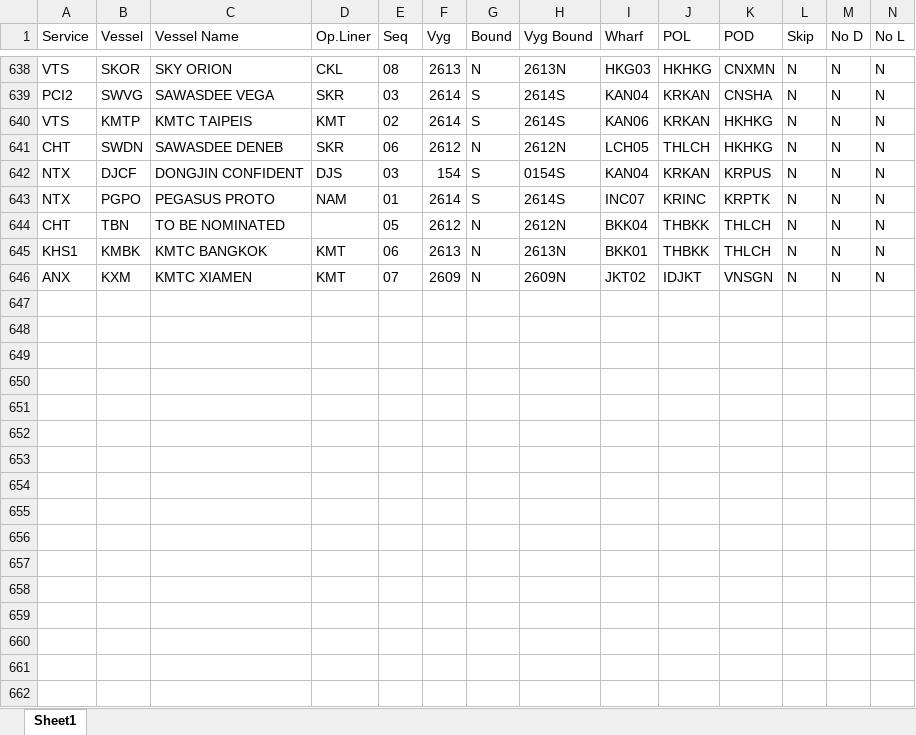
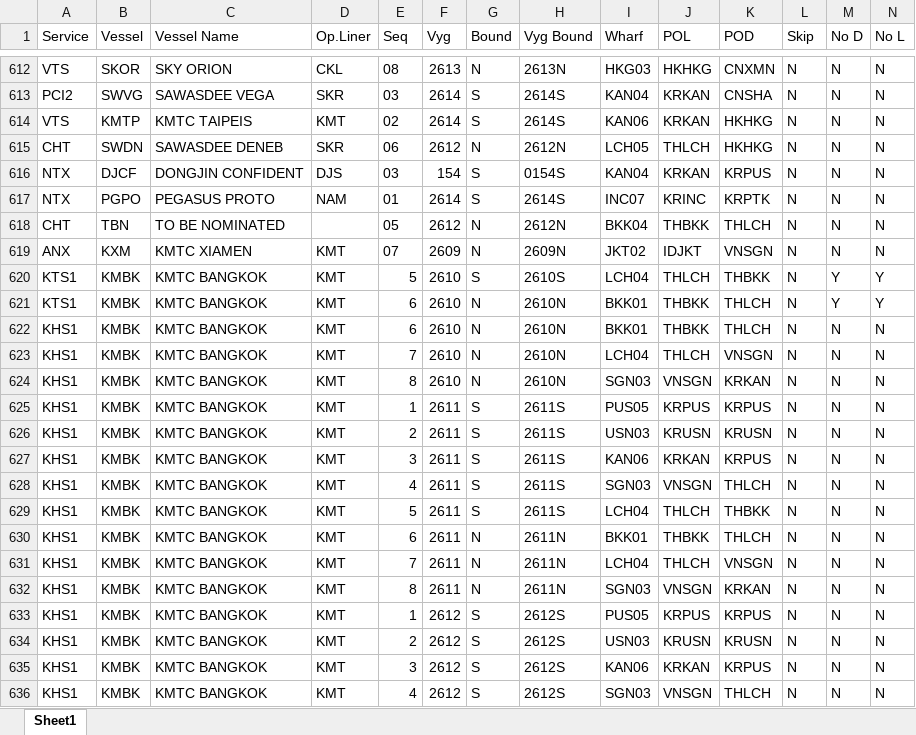
Before and after one commit to sirichai1265/heung-a-sked, an Excel workbook: sked_current.xlsx, sheet Sheet1, drawn as a sheet; only a part is shown, gaps mark what is left out; values as stored, in another font and other column widths than the file's, no borders; removed rows and columns are numbered as before the commit, all else as after; rows hold the shown columns only; the diff covers the shown part only; the diff names each change by its address in the sheet, - before the commit and + after, or states it on an @@ line.

```diff
--- a/sked_current.xlsx (sheet Sheet1)
+++ b/sked_current.xlsx (sheet Sheet1)
-row 645: KHS1 | KMBK | KMTC BANGKOK | KMT | 06 | 2613 | N | 2613N | BKK01 | THBKK | THLCH | N | N | N
+row 620: KTS1 | KMBK | KMTC BANGKOK | KMT | 5 | 2610 | S | 2610S | LCH04 | THLCH | THBKK | N | Y | Y
+row 621: KTS1 | KMBK | KMTC BANGKOK | KMT | 6 | 2610 | N | 2610N | BKK01 | THBKK | THLCH | N | Y | Y
+row 622: KHS1 | KMBK | KMTC BANGKOK | KMT | 6 | 2610 | N | 2610N | BKK01 | THBKK | THLCH | N | N | N
+row 623: KHS1 | KMBK | KMTC BANGKOK | KMT | 7 | 2610 | N | 2610N | LCH04 | THLCH | VNSGN | N | N | N
+row 624: KHS1 | KMBK | KMTC BANGKOK | KMT | 8 | 2610 | N | 2610N | SGN03 | VNSGN | KRKAN | N | N | N
+row 625: KHS1 | KMBK | KMTC BANGKOK | KMT | 1 | 2611 | S | 2611S | PUS05 | KRPUS | KRPUS | N | N | N
+row 626: KHS1 | KMBK | KMTC BANGKOK | KMT | 2 | 2611 | S | 2611S | USN03 | KRUSN | KRUSN | N | N | N
+row 627: KHS1 | KMBK | KMTC BANGKOK | KMT | 3 | 2611 | S | 2611S | KAN06 | KRKAN | KRPUS | N | N | N
+row 628: KHS1 | KMBK | KMTC BANGKOK | KMT | 4 | 2611 | S | 2611S | SGN03 | VNSGN | THLCH | N | N | N
+row 629: KHS1 | KMBK | KMTC BANGKOK | KMT | 5 | 2611 | S | 2611S | LCH04 | THLCH | THBKK | N | N | N
+row 630: KHS1 | KMBK | KMTC BANGKOK | KMT | 6 | 2611 | N | 2611N | BKK01 | THBKK | THLCH | N | N | N
+row 631: KHS1 | KMBK | KMTC BANGKOK | KMT | 7 | 2611 | N | 2611N | LCH04 | THLCH | VNSGN | N | N | N
+row 632: KHS1 | KMBK | KMTC BANGKOK | KMT | 8 | 2611 | N | 2611N | SGN03 | VNSGN | KRKAN | N | N | N
+row 633: KHS1 | KMBK | KMTC BANGKOK | KMT | 1 | 2612 | S | 2612S | PUS05 | KRPUS | KRPUS | N | N | N
+row 634: KHS1 | KMBK | KMTC BANGKOK | KMT | 2 | 2612 | S | 2612S | USN03 | KRUSN | KRUSN | N | N | N
+row 635: KHS1 | KMBK | KMTC BANGKOK | KMT | 3 | 2612 | S | 2612S | KAN06 | KRKAN | KRPUS | N | N | N
+row 636: KHS1 | KMBK | KMTC BANGKOK | KMT | 4 | 2612 | S | 2612S | SGN03 | VNSGN | THLCH | N | N | N
```
Also changed, not shown: 10 added rows and 26 removed rows elsewhere in this sheet, Vessel Schedule.xlsx, 5 other files.
